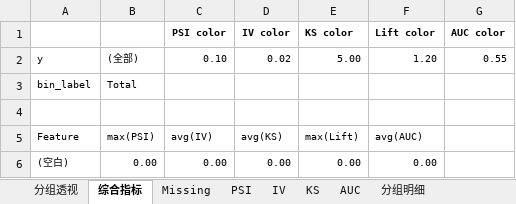
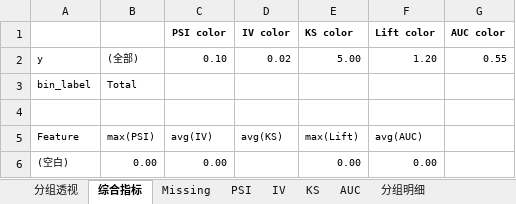
Before and after one commit to leeesq/mars-risk, an Excel workbook: src/mars/reporting/template/mars_bin_report_linux.xlsx, sheet 综合指标, drawn as a sheet; values as stored, in another font and other column widths than the file's, no borders; conditional formats not drawn; the diff names each change by its address in the sheet, - before the commit and + after, or states it on an @@ line.

```diff
--- a/src/mars/reporting/template/mars_bin_report_linux.xlsx (sheet 综合指标)
+++ b/src/mars/reporting/template/mars_bin_report_linux.xlsx (sheet 综合指标)
-D6 (IV color): 0.00
+D6 (IV color): (empty)
```
Also changed, not shown: sheet KS, sheet 分组明细, src/mars/reporting/template/mars_bin_report_win_mac.xlsx, 41 other files.
